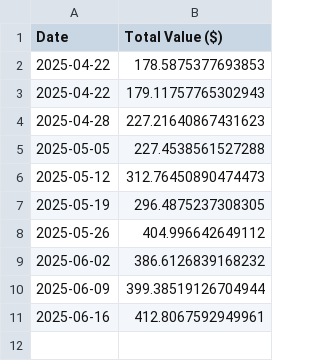
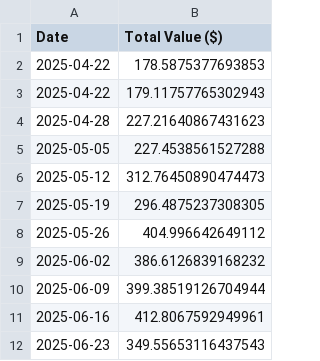
Before and after one commit to PayatDev/PENDLE_Tracker, a CSV file: portfolio_history.csv, drawn as a sheet.

```diff
--- a/portfolio_history.csv
+++ b/portfolio_history.csv
@@ -11 +11,2 @@ Date,Total Value ($)
 2025-06-16,412.8067592949961
+2025-06-23,349.55653116437543
```
Also changed, not shown: 2 other files.
